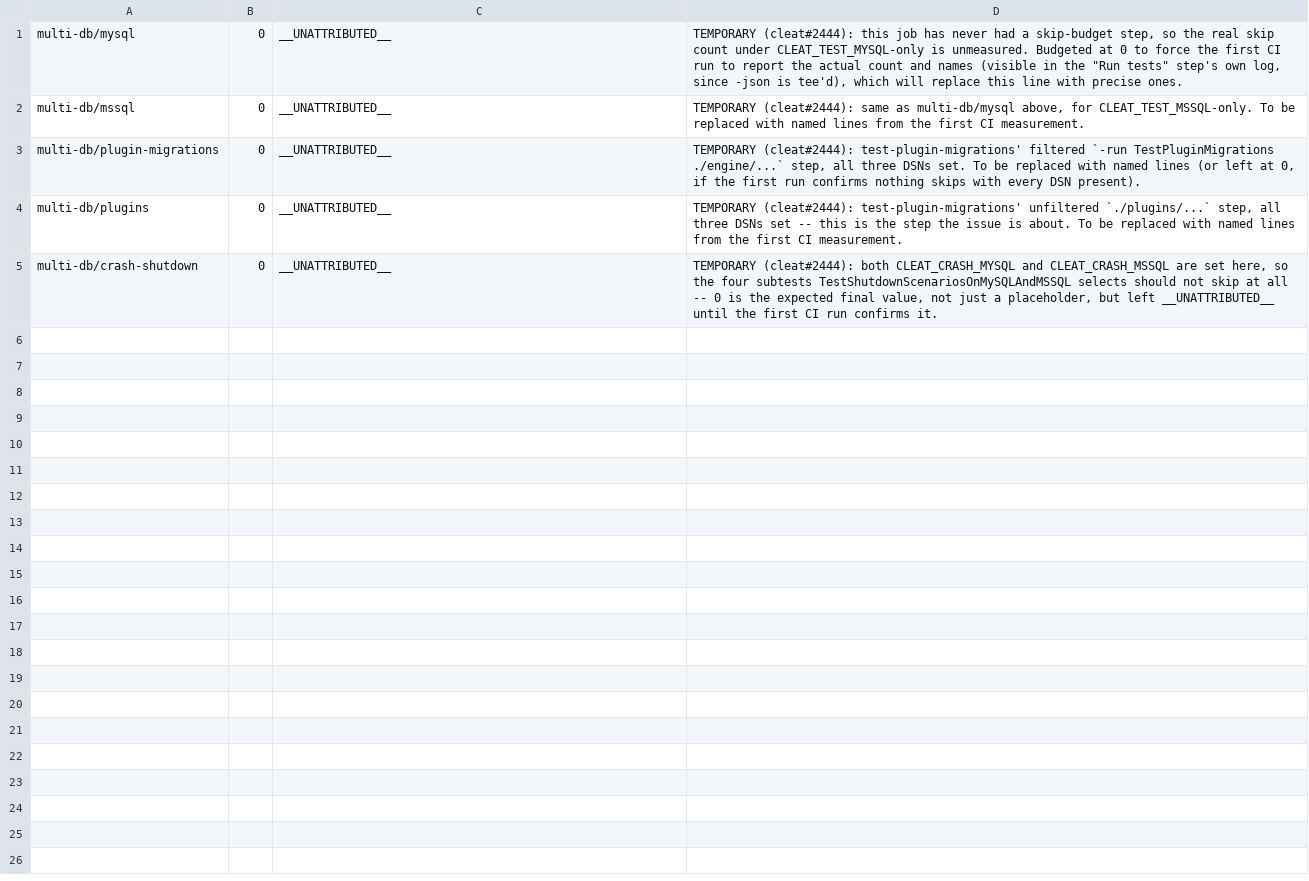
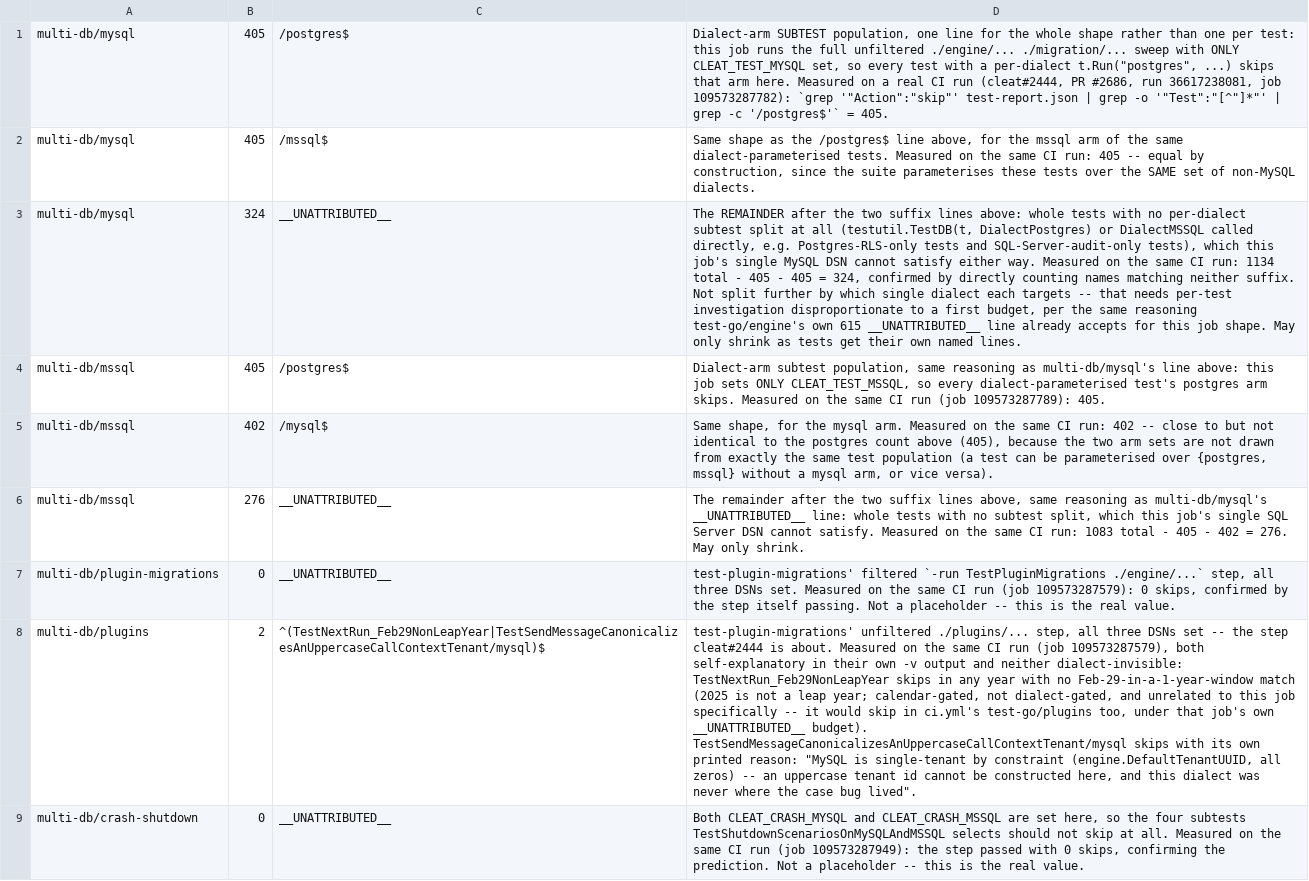
Before and after one commit to cleat-team/cleat, a TSV file: scripts/skip-ledger.d/multi-db-ci-initial-measurement.tsv, drawn as a sheet; addresses are those after the commit; the diff names each change by its address in the sheet, - before the commit and + after, or states it on an @@ line.

```diff
--- a/scripts/skip-ledger.d/multi-db-ci-initial-measurement.tsv
+++ b/scripts/skip-ledger.d/multi-db-ci-initial-measurement.tsv
+row 1: multi-db/mysql | 405 | /postgres$ | Dialect-arm SUBTEST population, one line for the whole shape rather than one per test: this job runs the full unfiltered ./engine/... ./migration/... sweep with ONLY CLEAT_TEST_MYSQL set, so every test with a per-dialect t.Run("postgres", ...) skips that arm here. Measured on a real CI run (cleat#2444, PR #2686, run 36617238081, job 109573287782): `grep '"Action":"skip"' test-report.json | grep -o '"Test":"[^"]*"' | grep -c '/postgres$'` = 405.
+row 2: multi-db/mysql | 405 | /mssql$ | Same shape as the /postgres$ line above, for the mssql arm of the same dialect-parameterised tests. Measured on the same CI run: 405 -- equal by construction, since the suite parameterises these tests over the SAME set of non-MySQL dialects.
-B3: 0
+B3: 324
-D3: TEMPORARY (cleat#2444): this job has never had a skip-budget step, so the real skip count under CLEAT_TEST_MYSQL-only is unmeasured. Budgeted at 0 to force the first CI run to report the actual count and names (visible in the "Run tests" step's own log, since -json is tee'd), which will replace this line with precise ones.
+D3: The REMAINDER after the two suffix lines above: whole tests with no per-dialect subtest split at all (testutil.TestDB(t, DialectPostgres) or DialectMSSQL called directly, e.g. Postgres-RLS-only tests and SQL-Server-audit-only tests), which this job's single MySQL DSN cannot satisfy either way. Measured on the same CI run: 1134 total - 405 - 405 = 324, confirmed by directly counting names matching neither suffix. Not split further by which single dialect each targets -- that needs per-test investigation disproportionate to a first budget, per the same reasoning test-go/engine's own 615 __UNATTRIBUTED__ line already accepts for this job shape. May only shrink as tests get their own named lines.
+row 4: multi-db/mssql | 405 | /postgres$ | Dialect-arm subtest population, same reasoning as multi-db/mysql's line above: this job sets ONLY CLEAT_TEST_MSSQL, so every dialect-parameterised test's postgres arm skips. Measured on the same CI run (job 109573287789): 405.
+row 5: multi-db/mssql | 402 | /mysql$ | Same shape, for the mysql arm. Measured on the same CI run: 402 -- close to but not identical to the postgres count above (405), because the two arm sets are not drawn from exactly the same test population (a test can be parameterised over {postgres, mssql} without a mysql arm, or vice versa).
-B6: 0
+B6: 276
-D6: TEMPORARY (cleat#2444): same as multi-db/mysql above, for CLEAT_TEST_MSSQL-only. To be replaced with named lines from the first CI measurement.
+D6: The remainder after the two suffix lines above, same reasoning as multi-db/mysql's __UNATTRIBUTED__ line: whole tests with no subtest split, which this job's single SQL Server DSN cannot satisfy. Measured on the same CI run: 1083 total - 405 - 402 = 276. May only shrink.
-D7: TEMPORARY (cleat#2444): test-plugin-migrations' filtered `-run TestPluginMigrations ./engine/...` step, all three DSNs set. To be replaced with named lines (or left at 0, if the first run confirms nothing skips with every DSN present).
+D7: test-plugin-migrations' filtered `-run TestPluginMigrations ./engine/...` step, all three DSNs set. Measured on the same CI run (job 109573287579): 0 skips, confirmed by the step itself passing. Not a placeholder -- this is the real value.
-B8: 0
+B8: 2
-C8: __UNATTRIBUTED__
+C8: ^(TestNextRun_Feb29NonLeapYear|TestSendMessageCanonicalizesAnUppercaseCallContextTenant/mysql)$
-D8: TEMPORARY (cleat#2444): test-plugin-migrations' unfiltered `./plugins/...` step, all three DSNs set -- this is the step the issue is about. To be replaced with named lines from the first CI measurement.
+D8: test-plugin-migrations' unfiltered ./plugins/... step, all three DSNs set -- the step cleat#2444 is about. Measured on the same CI run (job 109573287579), both self-explanatory in their own -v output and neither dialect-invisible: TestNextRun_Feb29NonLeapYear skips in any year with no Feb-29-in-a-1-year-window match (2025 is not a leap year; calendar-gated, not dialect-gated, and unrelated to this job specifically -- it would skip in ci.yml's test-go/plugins too, under that job's own __UNATTRIBUTED__ budget). TestSendMessageCanonicalizesAnUppercaseCallContextTenant/mysql skips with its own printed reason: "MySQL is single-tenant by constraint (engine.DefaultTenantUUID, all zeros) -- an uppercase tenant id cannot be constructed here, and this dialect was never where the case bug lived".
-D9: TEMPORARY (cleat#2444): both CLEAT_CRASH_MYSQL and CLEAT_CRASH_MSSQL are set here, so the four subtests TestShutdownScenariosOnMySQLAndMSSQL selects should not skip at all -- 0 is the expected final value, not just a placeholder, but left __UNATTRIBUTED__ until the first CI run confirms it.
+D9: Both CLEAT_CRASH_MYSQL and CLEAT_CRASH_MSSQL are set here, so the four subtests TestShutdownScenariosOnMySQLAndMSSQL selects should not skip at all. Measured on the same CI run (job 109573287949): the step passed with 0 skips, confirming the prediction. Not a placeholder -- this is the real value.
```
